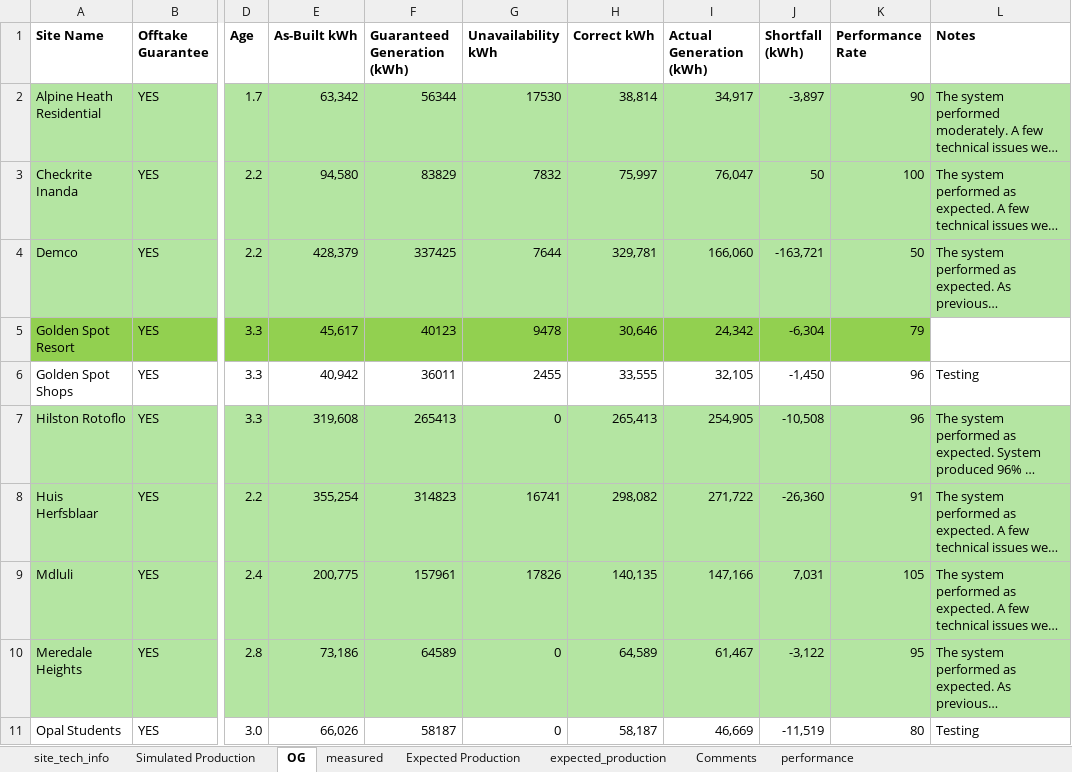
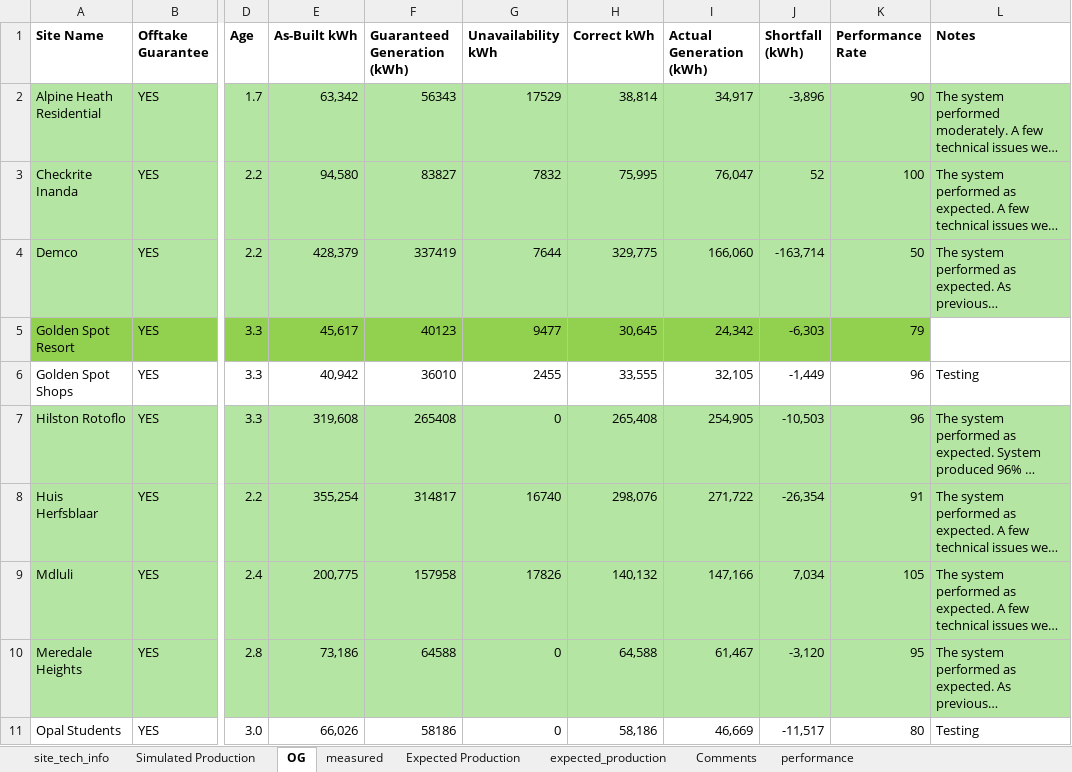
Before and after one commit to MathakgaleMohale/Performance-Review, an Excel workbook: Data.xlsx, sheet OG, drawn as a sheet; only a part is shown, gaps mark what is left out; long unchanged cells end in …; values as stored, in another font and other column widths than the file's, no borders; table styles not drawn; the diff covers the shown part only; the diff names each change by its address in the sheet, - before the commit and + after, or states it on an @@ line.

```diff
--- a/Data.xlsx (sheet OG)
+++ b/Data.xlsx (sheet OG)
-F2 (Guaranteed Generation (kWh)): 56344
+F2 (Guaranteed Generation (kWh)): 56343
-G2 (Unavailability kWh): 17530
+G2 (Unavailability kWh): 17529
-J2 (Shortfall (kWh)): -3,897
+J2 (Shortfall (kWh)): -3,896
-F3 (Guaranteed Generation (kWh)): 83829
+F3 (Guaranteed Generation (kWh)): 83827
-H3 (Correct kWh): 75,997
+H3 (Correct kWh): 75,995
-J3 (Shortfall (kWh)): 50
+J3 (Shortfall (kWh)): 52
-F4 (Guaranteed Generation (kWh)): 337425
+F4 (Guaranteed Generation (kWh)): 337419
-H4 (Correct kWh): 329,781
+H4 (Correct kWh): 329,775
-J4 (Shortfall (kWh)): -163,721
+J4 (Shortfall (kWh)): -163,714
-G5 (Unavailability kWh): 9478
+G5 (Unavailability kWh): 9477
-H5 (Correct kWh): 30,646
+H5 (Correct kWh): 30,645
-J5 (Shortfall (kWh)): -6,304
+J5 (Shortfall (kWh)): -6,303
-F6 (Guaranteed Generation (kWh)): 36011
+F6 (Guaranteed Generation (kWh)): 36010
-J6 (Shortfall (kWh)): -1,450
+J6 (Shortfall (kWh)): -1,449
-F7 (Guaranteed Generation (kWh)): 265413
+F7 (Guaranteed Generation (kWh)): 265408
-H7 (Correct kWh): 265,413
+H7 (Correct kWh): 265,408
-J7 (Shortfall (kWh)): -10,508
+J7 (Shortfall (kWh)): -10,503
-F8 (Guaranteed Generation (kWh)): 314823
+F8 (Guaranteed Generation (kWh)): 314817
-G8 (Unavailability kWh): 16741
+G8 (Unavailability kWh): 16740
-H8 (Correct kWh): 298,082
+H8 (Correct kWh): 298,076
-J8 (Shortfall (kWh)): -26,360
+J8 (Shortfall (kWh)): -26,354
-F9 (Guaranteed Generation (kWh)): 157961
+F9 (Guaranteed Generation (kWh)): 157958
-H9 (Correct kWh): 140,135
+H9 (Correct kWh): 140,132
-J9 (Shortfall (kWh)): 7,031
+J9 (Shortfall (kWh)): 7,034
-F10 (Guaranteed Generation (kWh)): 64589
+F10 (Guaranteed Generation (kWh)): 64588
-H10 (Correct kWh): 64,589
+H10 (Correct kWh): 64,588
-J10 (Shortfall (kWh)): -3,122
+J10 (Shortfall (kWh)): -3,120
-F11 (Guaranteed Generation (kWh)): 58187
+F11 (Guaranteed Generation (kWh)): 58186
-H11 (Correct kWh): 58,187
+H11 (Correct kWh): 58,186
-J11 (Shortfall (kWh)): -11,519
+J11 (Shortfall (kWh)): -11,517
```
Also changed, not shown: 40 edited cells elsewhere in this sheet, sheet site_tech_info, 3 other files.
